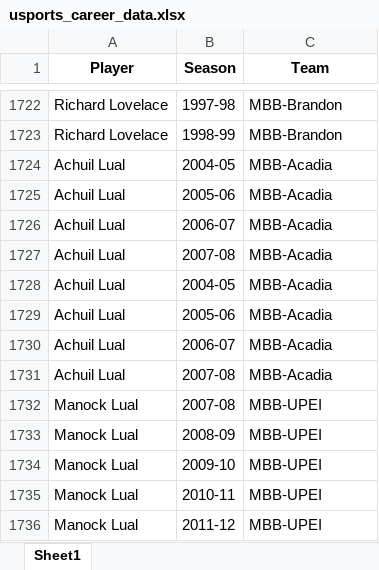
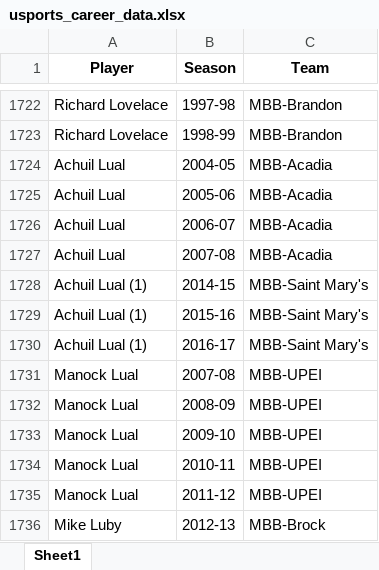
Before and after one commit to cng04/IST, an Excel workbook: PlayerToPro/data/usports_career_data.xlsx, sheet Sheet1, drawn as a sheet; only a part is shown, gaps mark what is left out; the shorter side is filled out with more unchanged rows; values as stored, in another font and other column widths than the file's, no borders; removed rows and columns are numbered as before the commit, all else as after; the diff names each change by its address in the sheet, - before the commit and + after, or states it on an @@ line.

```diff
--- a/PlayerToPro/data/usports_career_data.xlsx (sheet Sheet1)
+++ b/PlayerToPro/data/usports_career_data.xlsx (sheet Sheet1)
-row 1728: Achuil Lual | 2004-05 | MBB-Acadia
-row 1729: Achuil Lual | 2005-06 | MBB-Acadia
-row 1730: Achuil Lual | 2006-07 | MBB-Acadia
-row 1731: Achuil Lual | 2007-08 | MBB-Acadia
+row 1728: Achuil Lual (1) | 2014-15 | MBB-Saint Mary's
+row 1729: Achuil Lual (1) | 2015-16 | MBB-Saint Mary's
+row 1730: Achuil Lual (1) | 2016-17 | MBB-Saint Mary's
```
Also changed, not shown: PlayerToPro/data/cleaned_usports_player_box_score_stats.xlsx, PlayerToPro/data/pro_season_data.xlsx, 4 other files.
